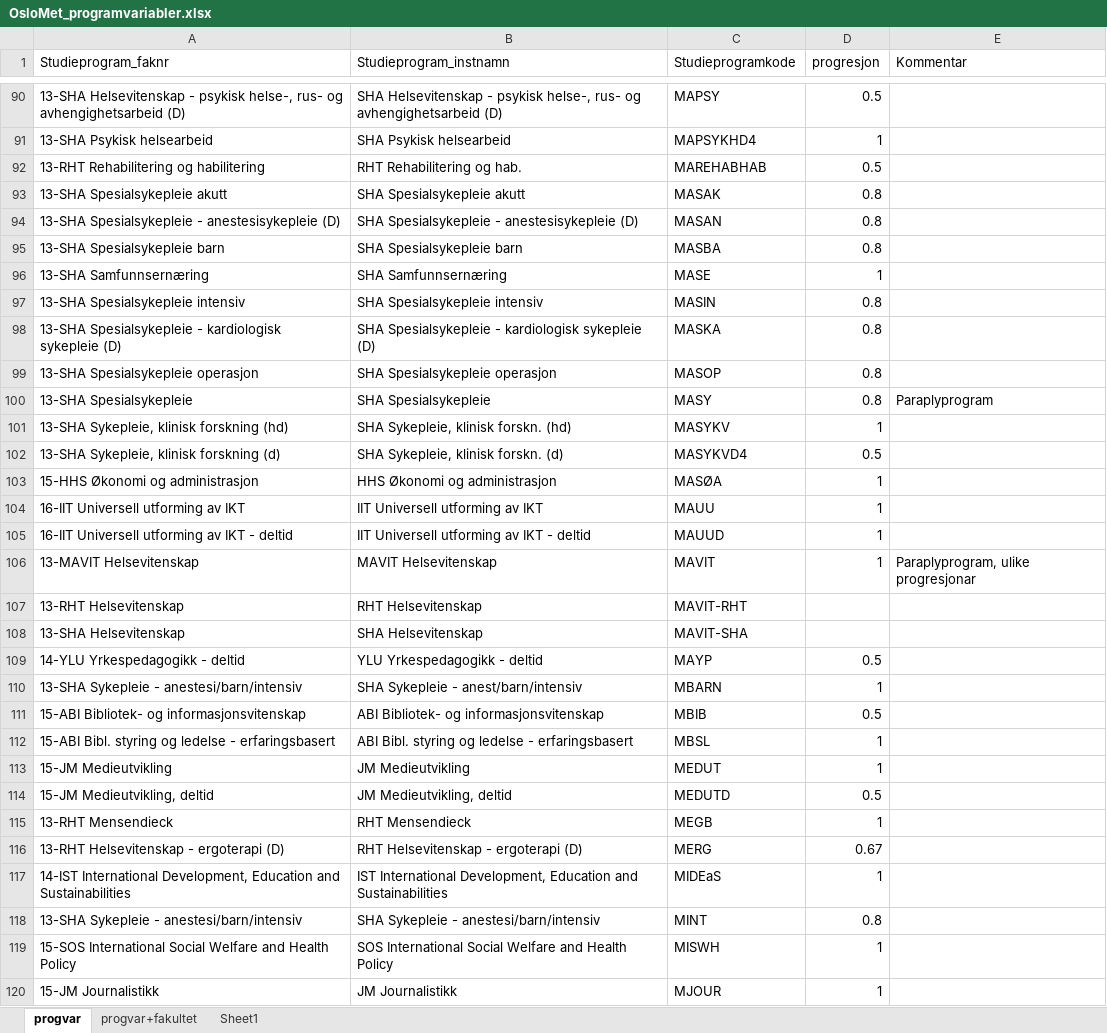
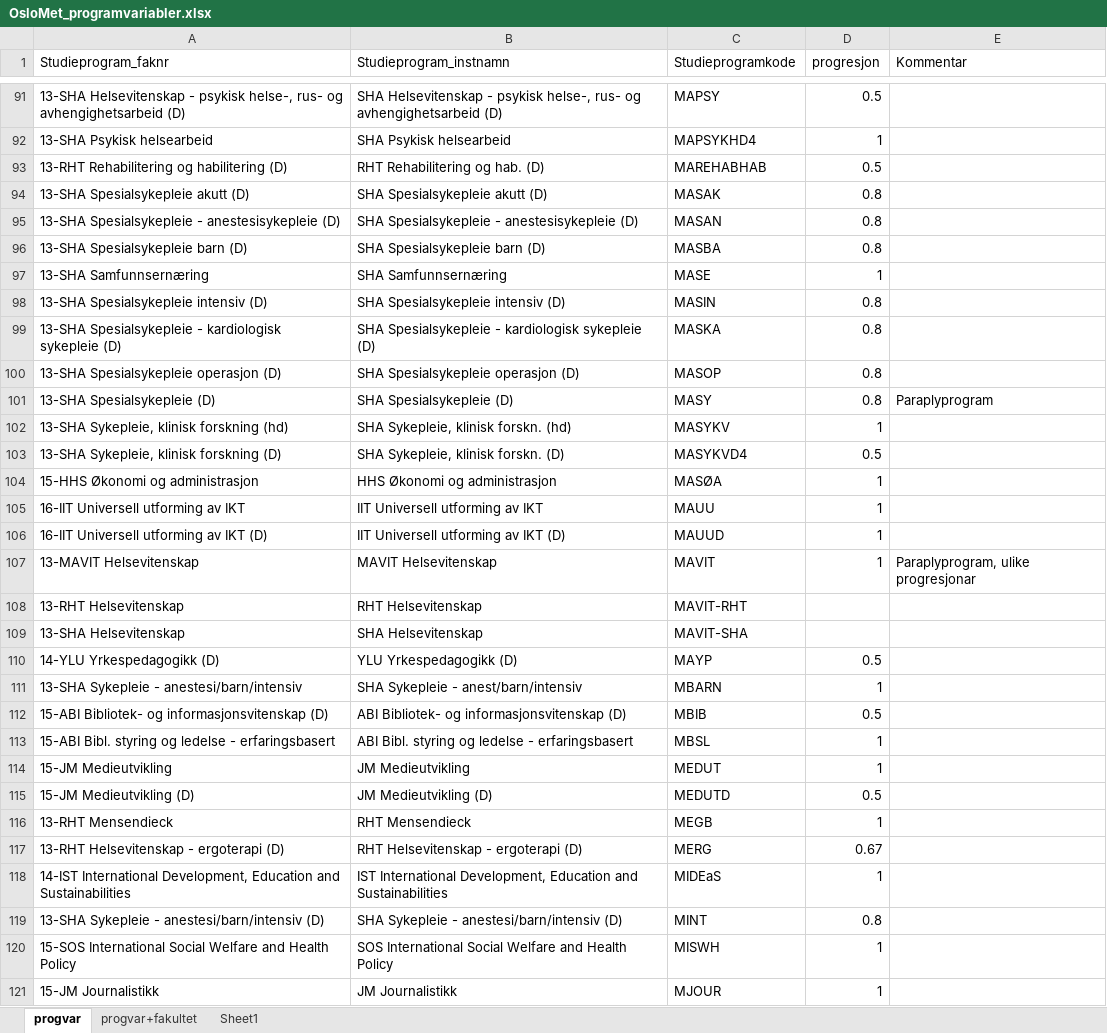
Before and after one commit to utenH/Studentsvar, an Excel workbook: base/OsloMet_programvariabler.xlsx, sheet progvar, drawn as a sheet; only a part is shown, gaps mark what is left out; values as stored, in another font and other column widths than the file's, no borders; conditional formats and table styles not drawn; addresses are those after the commit; the diff covers the shown part only; the diff names each change by its address in the sheet, - before the commit and + after, or states it on an @@ line.

```diff
--- a/base/OsloMet_programvariabler.xlsx (sheet progvar)
+++ b/base/OsloMet_programvariabler.xlsx (sheet progvar)
-A93 (Studieprogram_faknr): 13-RHT Rehabilitering og habilitering
+A93 (Studieprogram_faknr): 13-RHT Rehabilitering og habilitering (D)
-B93 (Studieprogram_instnamn): RHT Rehabilitering og hab.
+B93 (Studieprogram_instnamn): RHT Rehabilitering og hab. (D)
-A94 (Studieprogram_faknr): 13-SHA Spesialsykepleie akutt
+A94 (Studieprogram_faknr): 13-SHA Spesialsykepleie akutt (D)
-B94 (Studieprogram_instnamn): SHA Spesialsykepleie akutt
+B94 (Studieprogram_instnamn): SHA Spesialsykepleie akutt (D)
-A96 (Studieprogram_faknr): 13-SHA Spesialsykepleie barn
+A96 (Studieprogram_faknr): 13-SHA Spesialsykepleie barn (D)
-B96 (Studieprogram_instnamn): SHA Spesialsykepleie barn
+B96 (Studieprogram_instnamn): SHA Spesialsykepleie barn (D)
-A98 (Studieprogram_faknr): 13-SHA Spesialsykepleie intensiv
+A98 (Studieprogram_faknr): 13-SHA Spesialsykepleie intensiv (D)
-B98 (Studieprogram_instnamn): SHA Spesialsykepleie intensiv
+B98 (Studieprogram_instnamn): SHA Spesialsykepleie intensiv (D)
-A100 (Studieprogram_faknr): 13-SHA Spesialsykepleie operasjon
+A100 (Studieprogram_faknr): 13-SHA Spesialsykepleie operasjon (D)
-B100 (Studieprogram_instnamn): SHA Spesialsykepleie operasjon
+B100 (Studieprogram_instnamn): SHA Spesialsykepleie operasjon (D)
-A101 (Studieprogram_faknr): 13-SHA Spesialsykepleie
+A101 (Studieprogram_faknr): 13-SHA Spesialsykepleie (D)
-B101 (Studieprogram_instnamn): SHA Spesialsykepleie
+B101 (Studieprogram_instnamn): SHA Spesialsykepleie (D)
-A103 (Studieprogram_faknr): 13-SHA Sykepleie, klinisk forskning (d)
+A103 (Studieprogram_faknr): 13-SHA Sykepleie, klinisk forskning (D)
-B103 (Studieprogram_instnamn): SHA Sykepleie, klinisk forskn. (d)
+B103 (Studieprogram_instnamn): SHA Sykepleie, klinisk forskn. (D)
-A106 (Studieprogram_faknr): 16-IIT Universell utforming av IKT - deltid
+A106 (Studieprogram_faknr): 16-IIT Universell utforming av IKT (D)
-B106 (Studieprogram_instnamn): IIT Universell utforming av IKT - deltid
+B106 (Studieprogram_instnamn): IIT Universell utforming av IKT (D)
-A110 (Studieprogram_faknr): 14-YLU Yrkespedagogikk - deltid
+A110 (Studieprogram_faknr): 14-YLU Yrkespedagogikk (D)
-B110 (Studieprogram_instnamn): YLU Yrkespedagogikk - deltid
+B110 (Studieprogram_instnamn): YLU Yrkespedagogikk (D)
-A112 (Studieprogram_faknr): 15-ABI Bibliotek- og informasjonsvitenskap
+A112 (Studieprogram_faknr): 15-ABI Bibliotek- og informasjonsvitenskap (D)
-B112 (Studieprogram_instnamn): ABI Bibliotek- og informasjonsvitenskap
+B112 (Studieprogram_instnamn): ABI Bibliotek- og informasjonsvitenskap (D)
-A115 (Studieprogram_faknr): 15-JM Medieutvikling, deltid
+A115 (Studieprogram_faknr): 15-JM Medieutvikling (D)
-B115 (Studieprogram_instnamn): JM Medieutvikling, deltid
+B115 (Studieprogram_instnamn): JM Medieutvikling (D)
-A119 (Studieprogram_faknr): 13-SHA Sykepleie - anestesi/barn/intensiv
+A119 (Studieprogram_faknr): 13-SHA Sykepleie - anestesi/barn/intensiv (D)
-B119 (Studieprogram_instnamn): SHA Sykepleie - anestesi/barn/intensiv
+B119 (Studieprogram_instnamn): SHA Sykepleie - anestesi/barn/intensiv (D)
```
Also changed, not shown: 2 added rows, 1 moved row and 90 edited cells elsewhere in this sheet, base/OsloMet_paraplyprogram.xlsx, base/OsloMet_studieprogramvariabler_tableau.xlsx, 12 other files.
